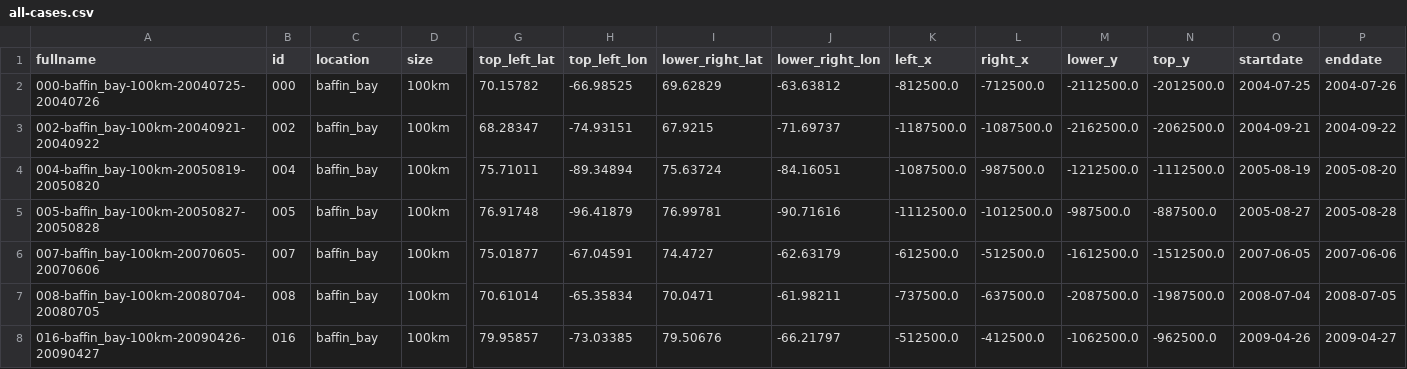
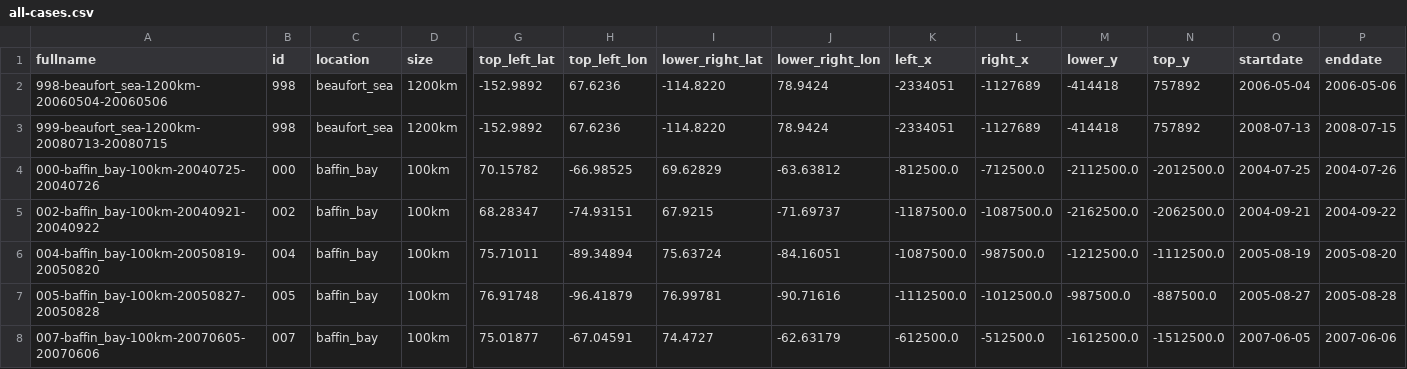
Before and after one commit to brown-ccv/eb-seg-sandbox, a CSV file: sampled-examples/all-cases.csv, drawn as a sheet; only a part is shown, gaps mark what is left out; the shorter side is filled out with more unchanged rows; rows hold the shown columns only; the diff names each change by its address in the sheet, - before the commit and + after, or states it on an @@ line.

Commit message:
add beaufort sea cases to all cases

```diff
--- a/sampled-examples/all-cases.csv
+++ b/sampled-examples/all-cases.csv
+row 2: 998-beaufort_sea-1200km-20060504-20060506 | 998 | beaufort_sea | 1200km | -152.9892 | 67.6236 | -114.8220 | 78.9424 | -2334051 | -1127689 | -414418 | 757892 | 2006-05-04 | 2006-05-06
+row 3: 999-beaufort_sea-1200km-20080713-20080715 | 998 | beaufort_sea | 1200km | -152.9892 | 67.6236 | -114.8220 | 78.9424 | -2334051 | -1127689 | -414418 | 757892 | 2008-07-13 | 2008-07-15
```
